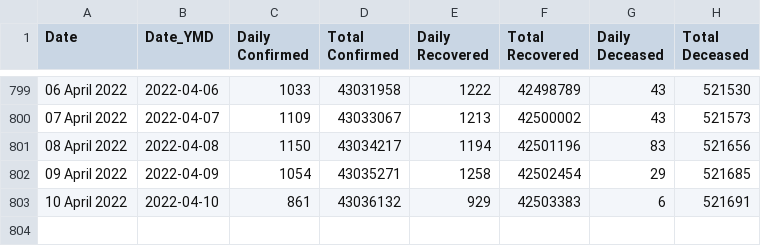
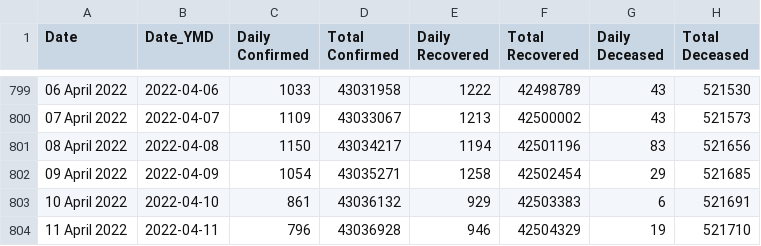
Before and after one commit to incovid19/data, a CSV file: csv/latest/case_time_series.csv, drawn as a sheet; only a part is shown, gaps mark what is left out; the diff names each change by its address in the sheet, - before the commit and + after, or states it on an @@ line.

```diff
--- a/csv/latest/case_time_series.csv
+++ b/csv/latest/case_time_series.csv
+row 804: 11 April 2022 | 2022-04-11 | 796 | 43036928 | 946 | 42504329 | 19 | 521710
```
Also changed, not shown: csv/latest/district_wise.csv, csv/latest/state_wise.csv, 44 other files.
